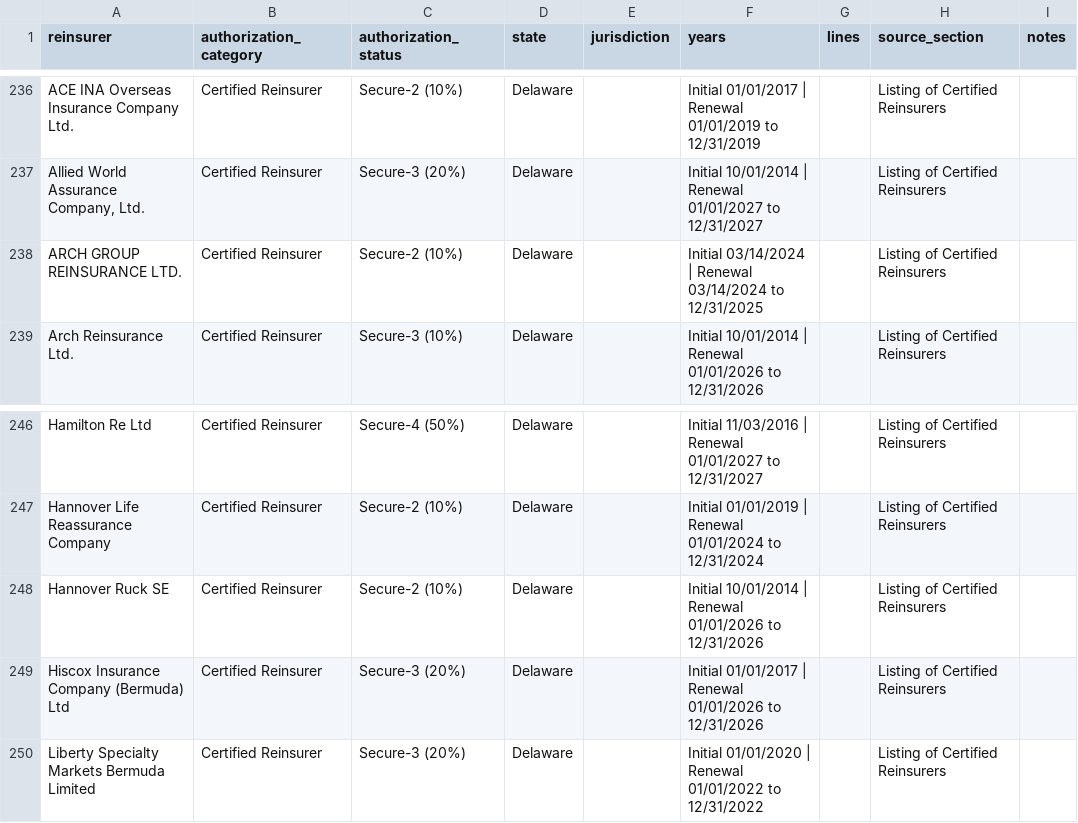
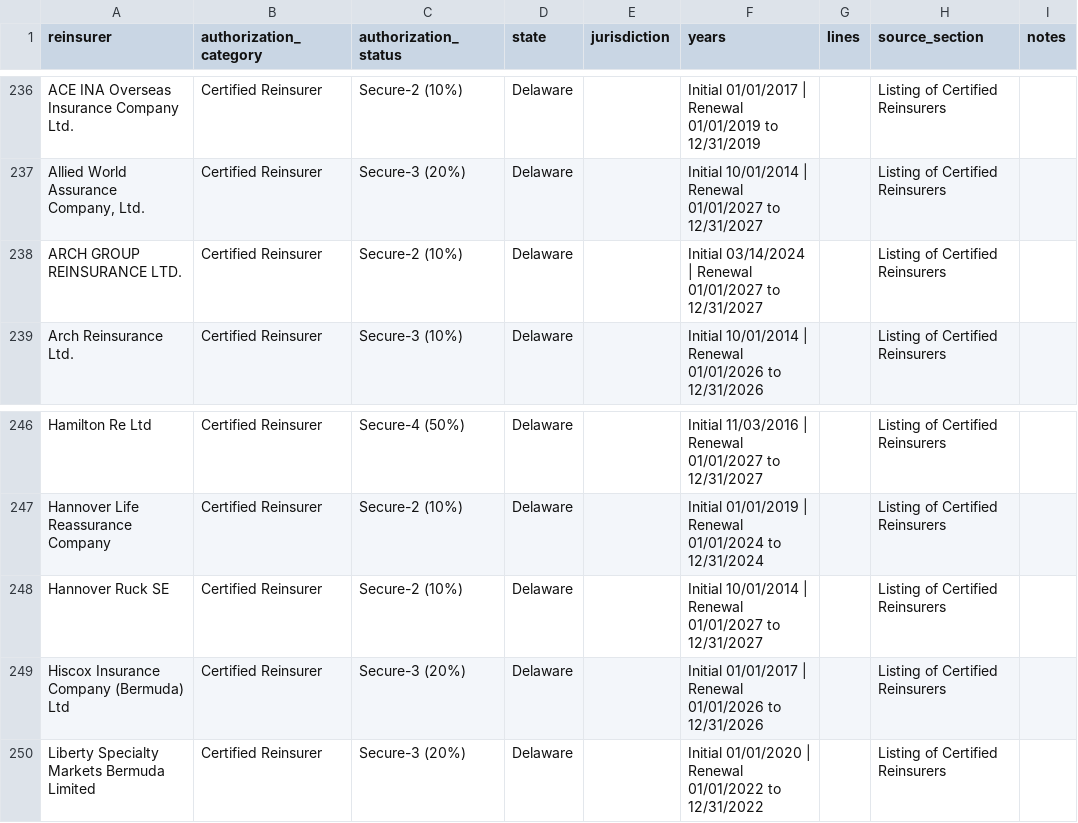
Before and after one commit to JamesLarson8/ReinsurerAuthorizationStatusScraper, a CSV file: Reinsurer_authorization_statuses.csv, drawn as a sheet; only a part is shown, gaps mark what is left out.

Commit message:
Weekly reinsurer status refresh

```diff
--- a/Reinsurer_authorization_statuses.csv
+++ b/Reinsurer_authorization_statuses.csv
@@ -237,3 +237,3 @@ ACE INA Overseas Insurance Company Ltd.,Certified Reinsurer,Secure-2 (10%),Delaw
 "Allied World Assurance Company, Ltd.",Certified Reinsurer,Secure-3 (20%),Delaware,,Initial 10/01/2014 | Renewal 01/01/2027 to 12/31/2027,,Listing of Certified Reinsurers,
-ARCH GROUP REINSURANCE LTD.,Certified Reinsurer,Secure-2 (10%),Delaware,,Initial 03/14/2024 | Renewal 03/14/2024 to 12/31/2025,,Listing of Certified Reinsurers,
+ARCH GROUP REINSURANCE LTD.,Certified Reinsurer,Secure-2 (10%),Delaware,,Initial 03/14/2024 | Renewal 01/01/2027 to 12/31/2027,,Listing of Certified Reinsurers,
 Arch Reinsurance Ltd.,Certified Reinsurer,Secure-3 (10%),Delaware,,Initial 10/01/2014 | Renewal 01/01/2026 to 12/31/2026,,Listing of Certified Reinsurers,
@@ -247,3 +247,3 @@ Hamilton Re Ltd,Certified Reinsurer,Secure-4 (50%),Delaware,,Initial 11/03/2016
 Hannover Life Reassurance Company,Certified Reinsurer,Secure-2 (10%),Delaware,,Initial 01/01/2019 | Renewal 01/01/2024 to 12/31/2024,,Listing of Certified Reinsurers,
-Hannover Ruck SE,Certified Reinsurer,Secure-2 (10%),Delaware,,Initial 10/01/2014 | Renewal 01/01/2026 to 12/31/2026,,Listing of Certified Reinsurers,
+Hannover Ruck SE,Certified Reinsurer,Secure-2 (10%),Delaware,,Initial 10/01/2014 | Renewal 01/01/2027 to 12/31/2027,,Listing of Certified Reinsurers,
 Hiscox Insurance Company (Bermuda) Ltd,Certified Reinsurer,Secure-3 (20%),Delaware,,Initial 01/01/2017 | Renewal 01/01/2026 to 12/31/2026,,Listing of Certified Reinsurers,
```
Also changed, not shown: 1 other file.
